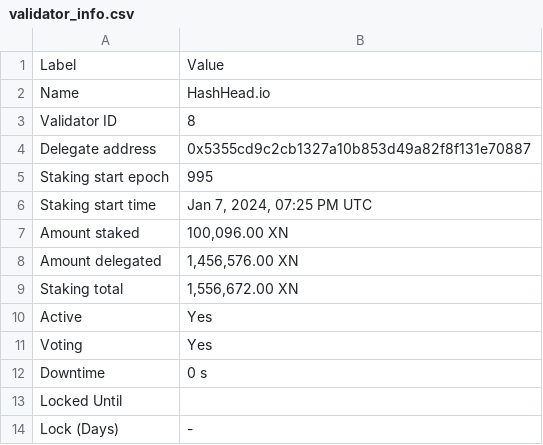
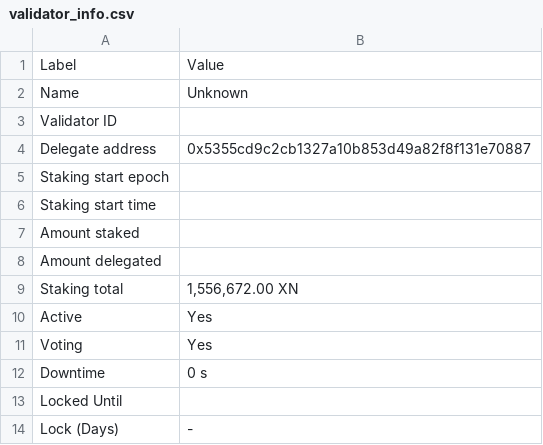
Before and after one commit to TreeCityWes/X1-Validator-Scrape, a CSV file: validator_info.csv, drawn as a sheet.

```diff
--- a/validator_info.csv
+++ b/validator_info.csv
@@ -1,9 +1,9 @@
 Label,Value
-Name,HashHead.io
-Validator ID,8
+Name,Unknown
+Validator ID,
 Delegate address,0x5355cd9c2cb1327a10b853d49a82f8f131e70887
-Staking start epoch,995
-Staking start time,"Jan 7, 2024, 07:25 PM UTC"
-Amount staked,"100,096.00 XN"
-Amount delegated,"1,456,576.00 XN"
+Staking start epoch,
+Staking start time,
+Amount staked,
+Amount delegated,
 Staking total,"1,556,672.00 XN"
```
